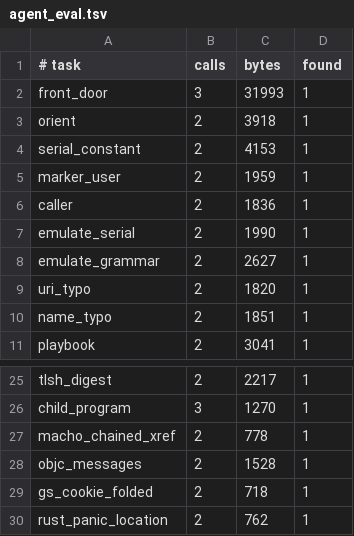
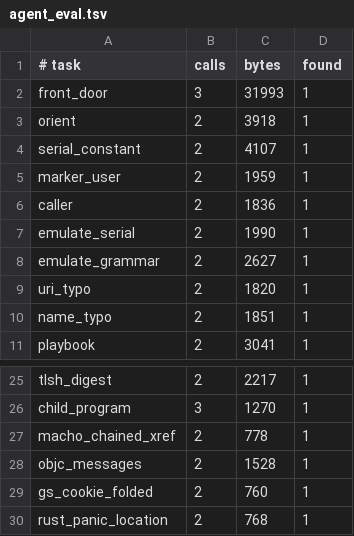
Before and after one commit to imjustprism/borer, a TSV file: scripts/agent_eval.tsv, drawn as a sheet; only a part is shown, gaps mark what is left out.

```diff
--- a/scripts/agent_eval.tsv
+++ b/scripts/agent_eval.tsv
@@ -3,3 +3,3 @@ front_door	3	31993	1
 orient	2	3918	1
-serial_constant	2	4153	1
+serial_constant	2	4107	1
 marker_user	2	1959	1
@@ -28,3 +28,3 @@ macho_chained_xref	2	778	1
 objc_messages	2	1528	1
-gs_cookie_folded	2	718	1
-rust_panic_location	2	762	1
+gs_cookie_folded	2	760	1
+rust_panic_location	2	768	1
```
Also changed, not shown: 4 other files.
